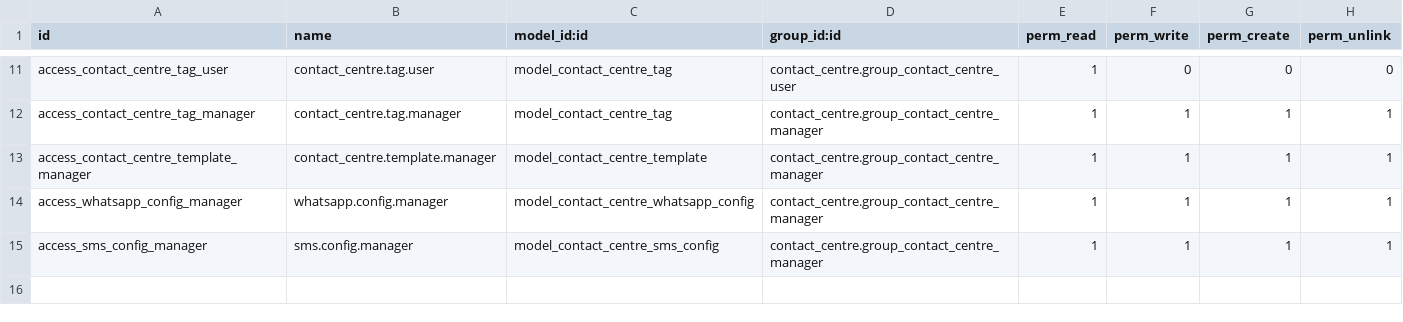
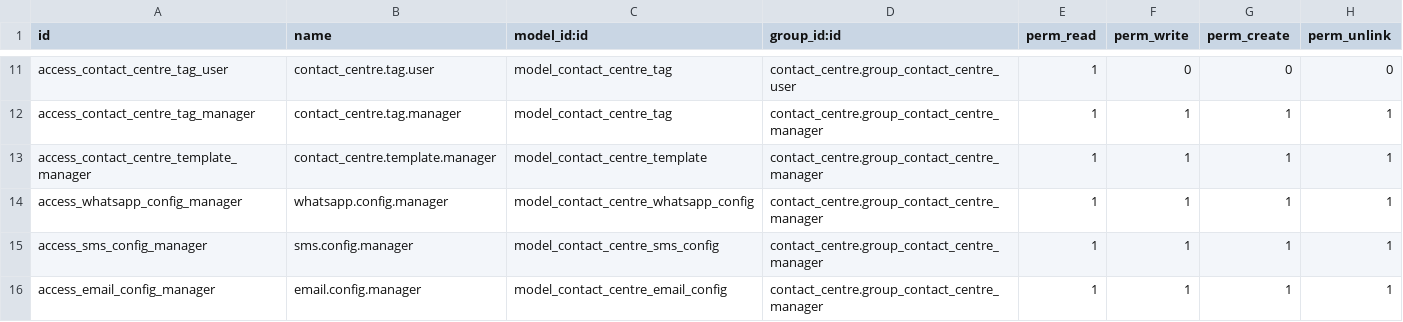
Before and after one commit to xrco-tech/piodoo, a CSV file: addons/contact_centre/security/ir.model.access.csv, drawn as a sheet; only a part is shown, gaps mark what is left out; the diff names each change by its address in the sheet, - before the commit and + after, or states it on an @@ line.

Commit message:
Fix issues with contact_centre moduke

```diff
--- a/addons/contact_centre/security/ir.model.access.csv
+++ b/addons/contact_centre/security/ir.model.access.csv
+row 16: access_email_config_manager | email.config.manager | model_contact_centre_email_config | contact_centre.group_contact_centre_manager | 1 | 1 | 1 | 1
```
Also changed, not shown: 15 other files.
